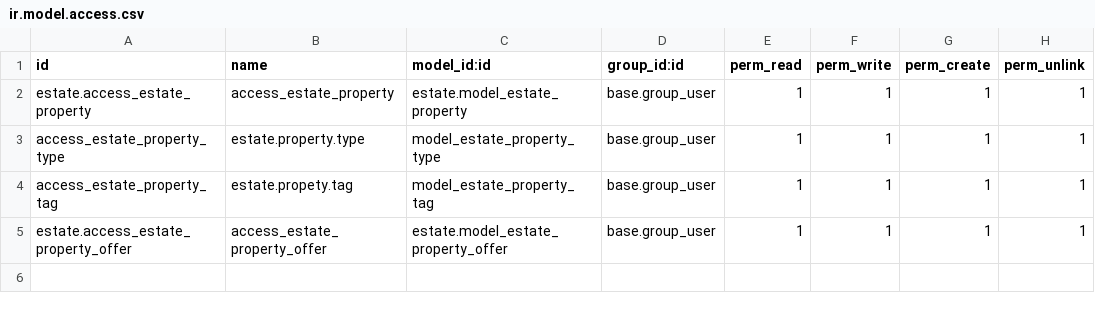
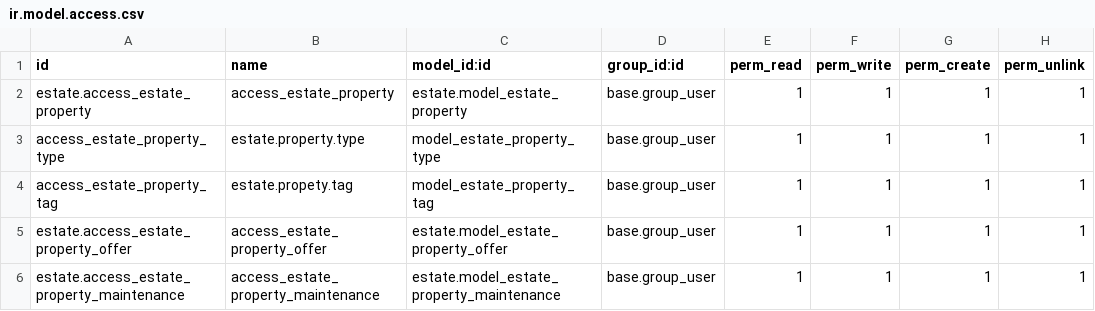
Before and after one commit to odoo/tutorials, a CSV file: estate/security/ir.model.access.csv, drawn as a sheet.

Commit message:
[ADD] estate: add property maintenance feature
Purpose of this commit:
- Real estate management requires tracking and managing maintenance requests for
  properties to ensure their upkeep and value.

Implementation Details:
- Created the new model 'estate.property.maintenance' with fields: 'name',
  'description', 'priority',  'actual_cost', 'stage', and Many2one
  relations to 'estate.property' and 'res.users' for requester and technician.
- Added a One2many field 'maintenance_ids' to the 'estate.property' model to
  link maintenance requests to specific properties.
- Introduced List, Form, and Kanban views for maintenance requests, accessible
  via a new "Maintenance" menu item under "Real Estate".
- Implemented action methods 'action_assign_technician', 'action_done', and
  'action_cancel' to manage the stage transitions of maintenance requests.

Key Configuration:
- Added access control rules (ir.model.access.csv) for
  'estate.property.maintenance' allowing read/write operations for
  'base.group_user'.
- Integrated the new maintenance menu item under the main "Real Estate" menu.

group-task

```diff
--- a/estate/security/ir.model.access.csv
+++ b/estate/security/ir.model.access.csv
@@ -5 +5,2 @@ access_estate_property_tag,estate.propety.tag,model_estate_property_tag,base.gro
 estate.access_estate_property_offer,access_estate_property_offer,estate.model_estate_property_offer,base.group_user,1,1,1,1
+estate.access_estate_property_maintenance,access_estate_property_maintenance,estate.model_estate_property_maintenance,base.group_user,1,1,1,1
```
Also changed, not shown: 8 other files.
